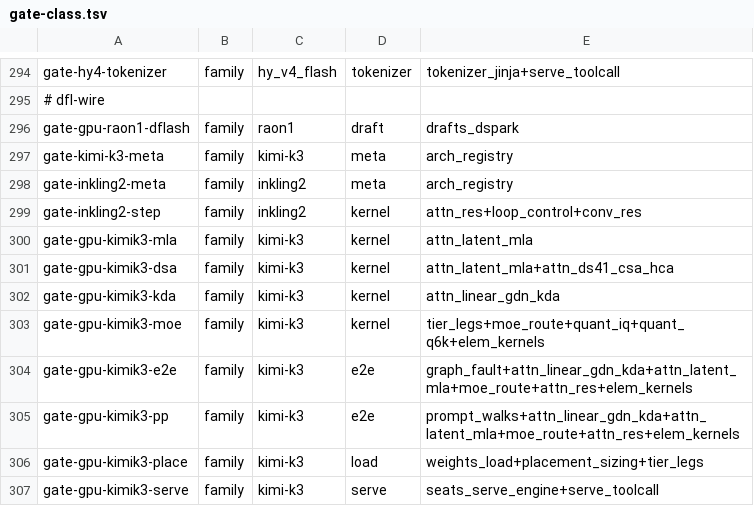
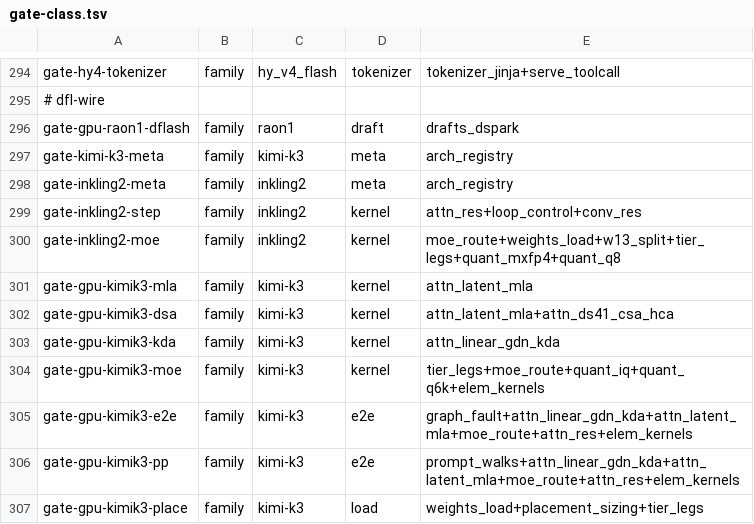
Before and after one commit to midagedev/bloomery, a TSV file: tools/gate-class.tsv, drawn as a sheet; only a part is shown, gaps mark what is left out; the shorter side is filled out with more unchanged rows; the diff names each change by its address in the sheet, - before the commit and + after, or states it on an @@ line.

```diff
--- a/tools/gate-class.tsv
+++ b/tools/gate-class.tsv
+row 300: gate-inkling2-moe | family | inkling2 | kernel | moe_route+weights_load+w13_split+tier_legs+quant_mxfp4+quant_q8
```
Also changed, not shown: tools/owners.tsv, 8 other files.
